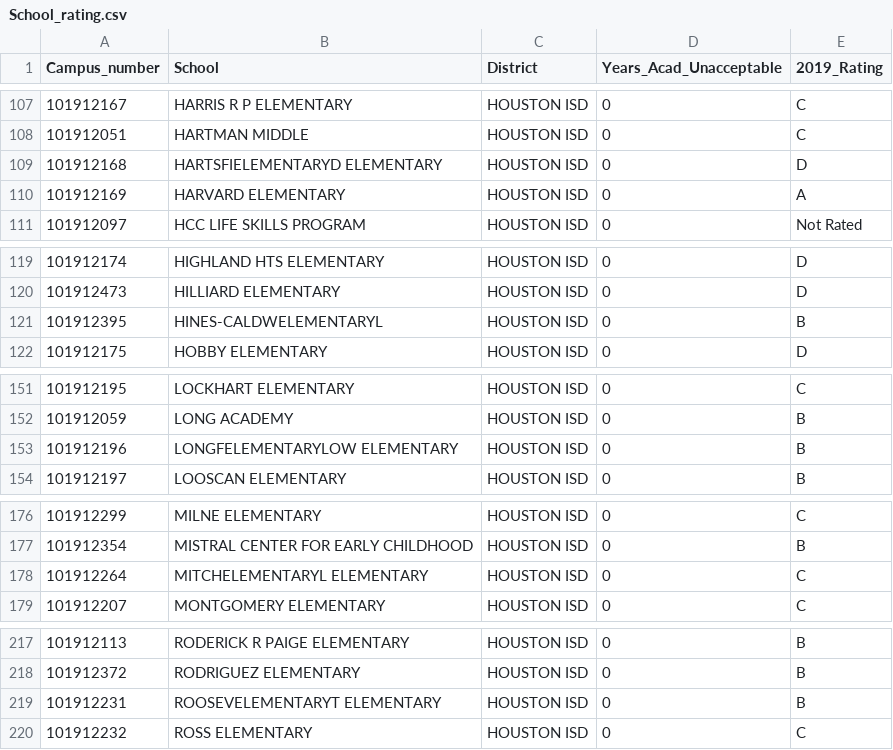
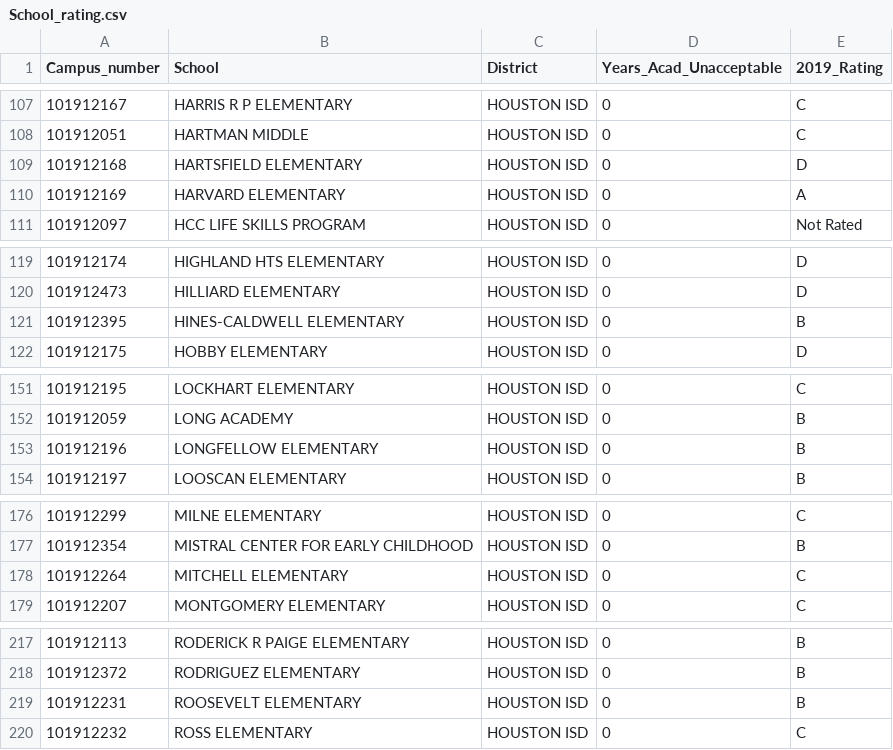
Before and after one commit to danawoodruff/ETL_Project, a CSV file: Resources/School_rating.csv, drawn as a sheet; only a part is shown, gaps mark what is left out; the diff covers the shown part only.

```diff
--- a/Resources/School_rating.csv
+++ b/Resources/School_rating.csv
@@ -108,3 +108,3 @@ Campus_number,School,District,Years_Acad_Unacceptable,2019_Rating
 101912051,HARTMAN MIDDLE,HOUSTON ISD,0,C
-101912168,HARTSFIELEMENTARYD ELEMENTARY,HOUSTON ISD,0,D
+101912168,HARTSFIELD ELEMENTARY,HOUSTON ISD,0,D
 101912169,HARVARD ELEMENTARY,HOUSTON ISD,0,A
@@ -120,3 +120,3 @@ Campus_number,School,District,Years_Acad_Unacceptable,2019_Rating
 101912473,HILLIARD ELEMENTARY,HOUSTON ISD,0,D
-101912395,HINES-CALDWELEMENTARYL,HOUSTON ISD,0,B
+101912395,HINES-CALDWELL ELEMENTARY,HOUSTON ISD,0,B
 101912175,HOBBY ELEMENTARY,HOUSTON ISD,0,D
@@ -152,3 +152,3 @@ Campus_number,School,District,Years_Acad_Unacceptable,2019_Rating
 101912059,LONG ACADEMY,HOUSTON ISD,0,B
-101912196,LONGFELEMENTARYLOW ELEMENTARY,HOUSTON ISD,0,B
+101912196,LONGFELLOW ELEMENTARY,HOUSTON ISD,0,B
 101912197,LOOSCAN ELEMENTARY,HOUSTON ISD,0,B
@@ -177,3 +177,3 @@ Campus_number,School,District,Years_Acad_Unacceptable,2019_Rating
 101912354,MISTRAL CENTER FOR EARLY CHILDHOOD,HOUSTON ISD,0,B
-101912264,MITCHELEMENTARYL ELEMENTARY,HOUSTON ISD,0,C
+101912264,MITCHELL ELEMENTARY,HOUSTON ISD,0,C
 101912207,MONTGOMERY ELEMENTARY,HOUSTON ISD,0,C
@@ -218,3 +218,3 @@ Campus_number,School,District,Years_Acad_Unacceptable,2019_Rating
 101912372,RODRIGUEZ ELEMENTARY,HOUSTON ISD,0,B
-101912231,ROOSEVELEMENTARYT ELEMENTARY,HOUSTON ISD,0,B
+101912231,ROOSEVELT ELEMENTARY,HOUSTON ISD,0,B
 101912232,ROSS ELEMENTARY,HOUSTON ISD,0,C
```
Also changed, not shown: 1 edited cell elsewhere in this file, 2 other files.
